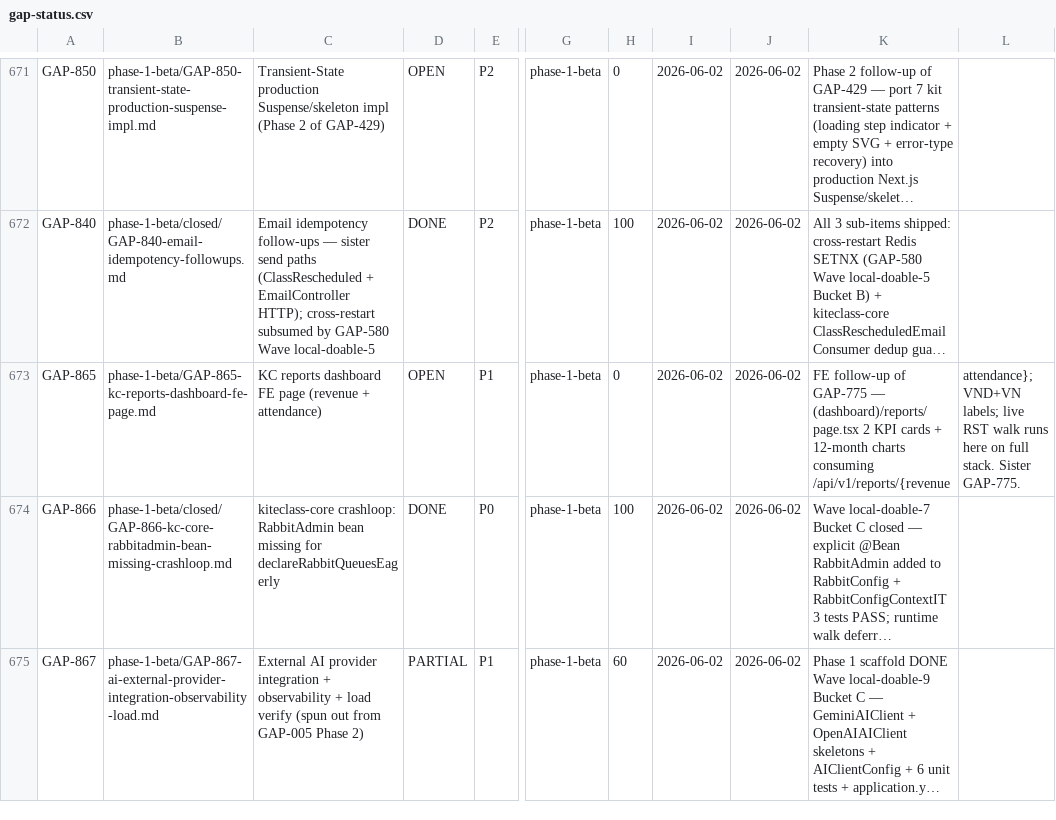
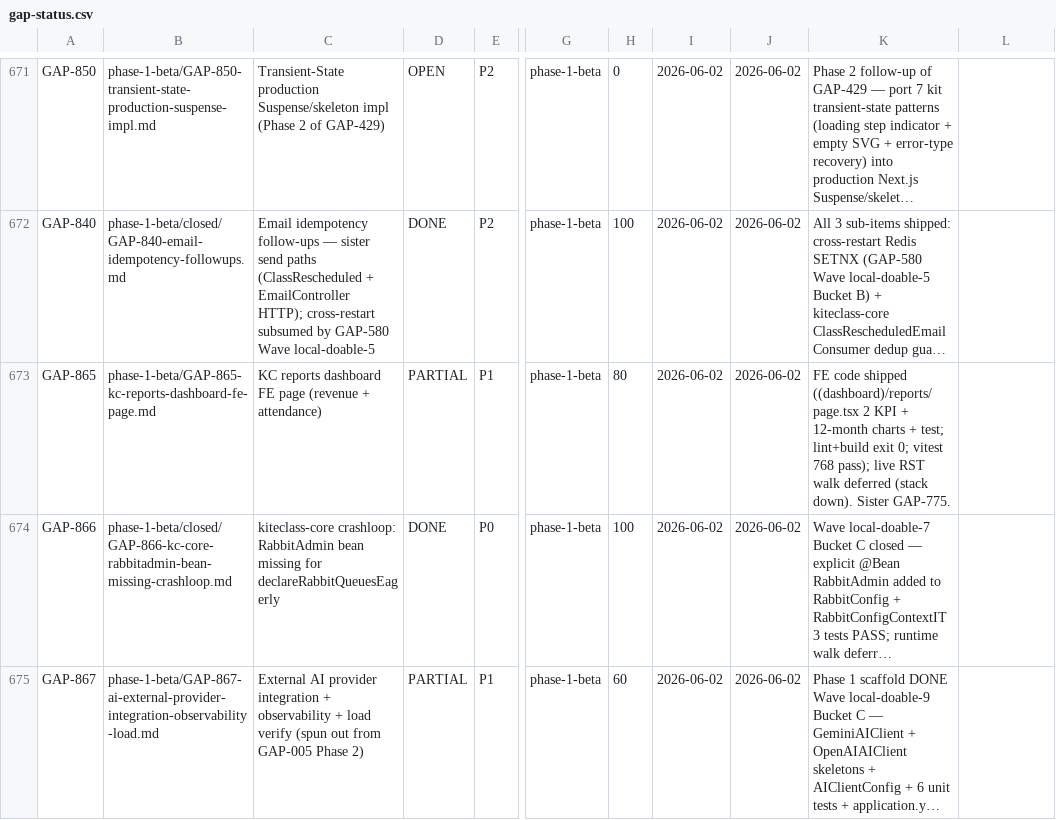
Before and after one commit to VictorAurelius/2026-Kite-Class-Platform, a CSV file: documents/04-quality/gaps/gap-status.csv, drawn as a sheet; only a part is shown, gaps mark what is left out; long unchanged cells end in …; the diff names each change by its address in the sheet, - before the commit and + after, or states it on an @@ line.

Commit message:
docs(gaps): GAP-865 → PARTIAL (FE code shipped, live walk deferred)
FE reports dashboard code shipped + verified (lint+build exit 0, vitest 768
pass). AC 1-4 done at code level; AC 5 live RST walk deferred (stack down).

FEATURE_SHIP_WALK_DEFER: GAP-865 — full stack down (GAP-612 AWS / local not up); walk on stack restore

```diff
--- a/documents/04-quality/gaps/gap-status.csv
+++ b/documents/04-quality/gaps/gap-status.csv
-D673: OPEN
+D673: PARTIAL
-H673: 0
+H673: 80
-K673: FE follow-up of GAP-775 — (dashboard)/reports/page.tsx 2 KPI cards + 12-month charts consuming /api/v1/reports/{revenue
+K673: FE code shipped ((dashboard)/reports/page.tsx 2 KPI + 12-month charts + test; lint+build exit 0; vitest 768 pass); live RST walk deferred (stack down). Sister GAP-775.
-L673: attendance}; VND+VN labels; live RST walk runs here on full stack. Sister GAP-775.
+L673: (empty)
```
Also changed, not shown: 1 other file.
